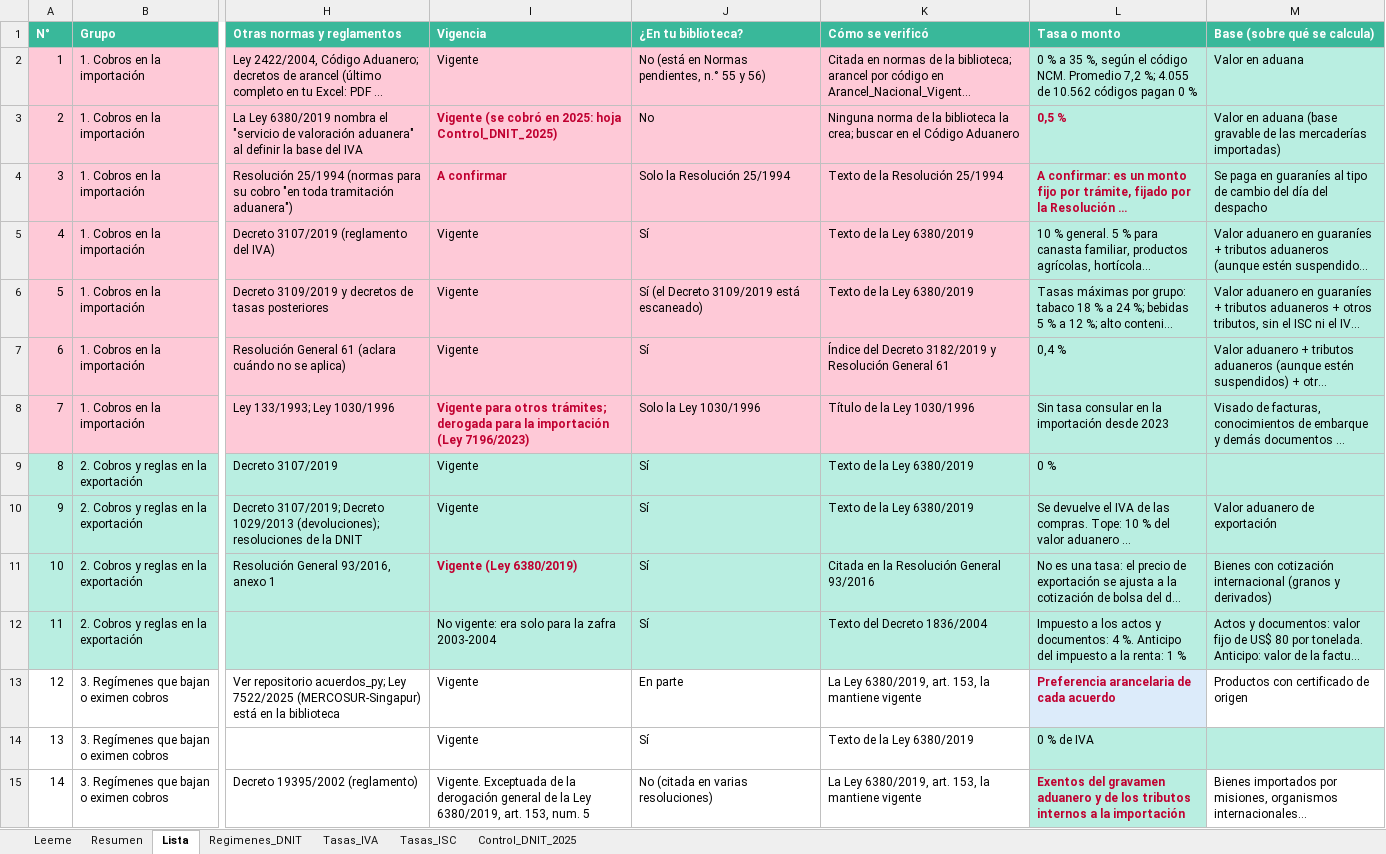
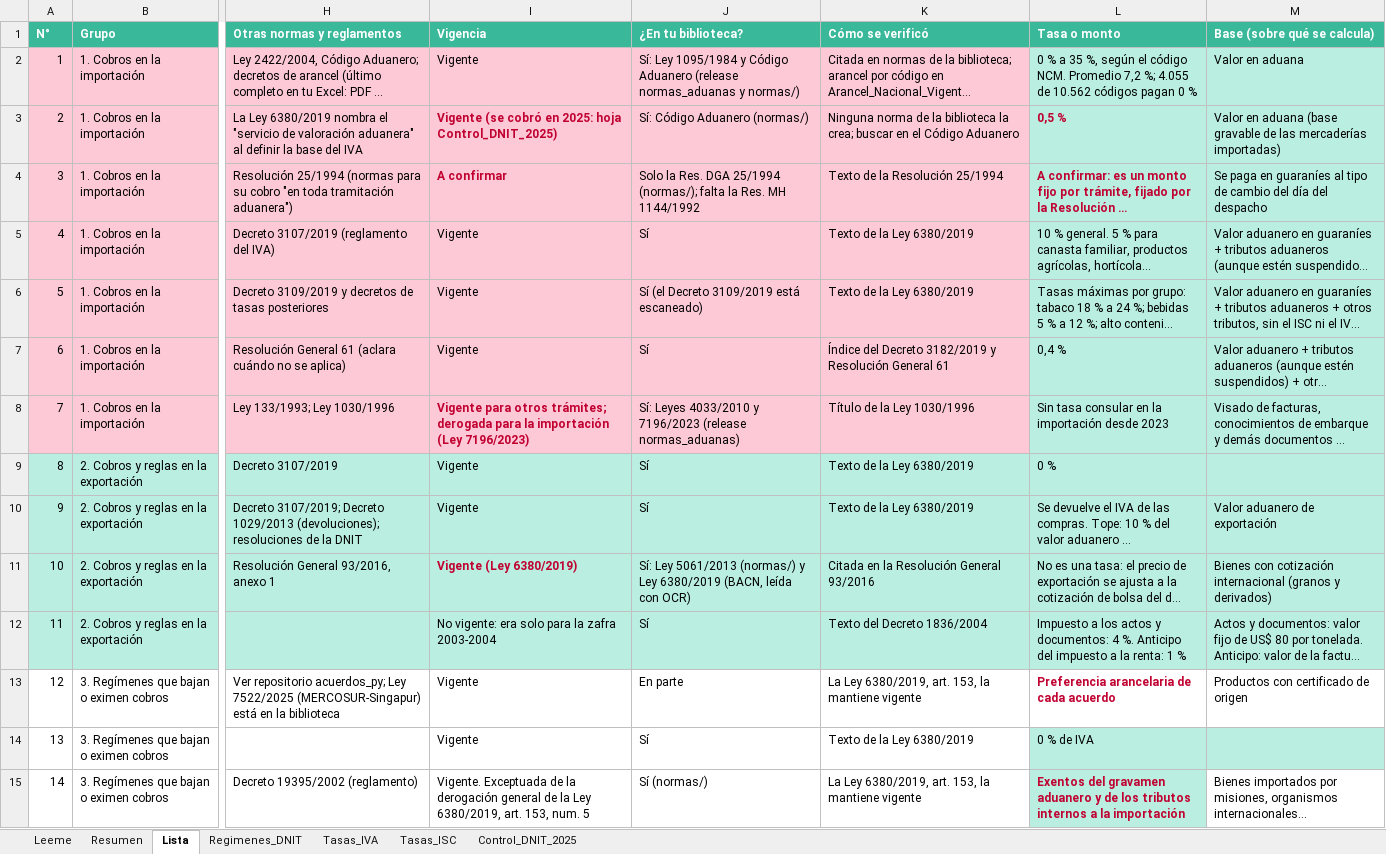
Before and after one commit to silvia-mov/comercio-exterior-paraguay-acuerdos, an Excel workbook: regimenes_tributos/Cobros_y_regimenes_especiales.xlsx, sheet Lista, drawn as a sheet; only a part is shown, gaps mark what is left out; long unchanged cells end in …; values as stored, in another font and other column widths than the file's, no borders; the diff covers the shown part only; the diff names each change by its address in the sheet, - before the commit and + after, or states it on an @@ line.

Commit message:
Cobros: biblioteca al día, Ley 60/90 art. 5 c), reglamentos de las Leyes 7547 y 7548

```diff
--- a/regimenes_tributos/Cobros_y_regimenes_especiales.xlsx (sheet Lista)
+++ b/regimenes_tributos/Cobros_y_regimenes_especiales.xlsx (sheet Lista)
-J2 (¿En tu biblioteca?): No (está en Normas pendientes, n.° 55 y 56)
+J2 (¿En tu biblioteca?): Sí: Ley 1095/1984 y Código Aduanero (release normas_aduanas y normas/)
-J3 (¿En tu biblioteca?): No
+J3 (¿En tu biblioteca?): Sí: Código Aduanero (normas/)
-J4 (¿En tu biblioteca?): Solo la Resolución 25/1994
+J4 (¿En tu biblioteca?): Solo la Res. DGA 25/1994 (normas/); falta la Res. MH 1144/1992
-J8 (¿En tu biblioteca?): Solo la Ley 1030/1996
+J8 (¿En tu biblioteca?): Sí: Leyes 4033/2010 y 7196/2023 (release normas_aduanas)
-J11 (¿En tu biblioteca?): Sí
+J11 (¿En tu biblioteca?): Sí: Ley 5061/2013 (normas/) y Ley 6380/2019 (BACN, leída con OCR)
-L13 fill: #DCEBFA
+L13 fill: none
-J15 (¿En tu biblioteca?): No (citada en varias resoluciones)
+J15 (¿En tu biblioteca?): Sí (normas/)
```
Also changed, not shown: 27 edited cells elsewhere in this sheet, 1 other file.
